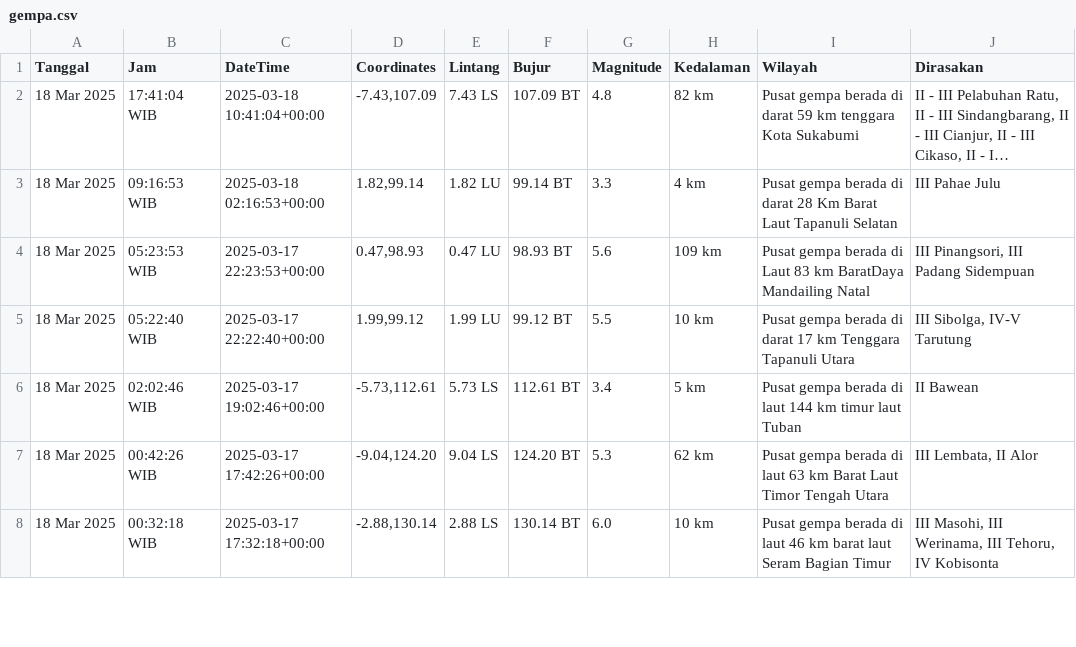
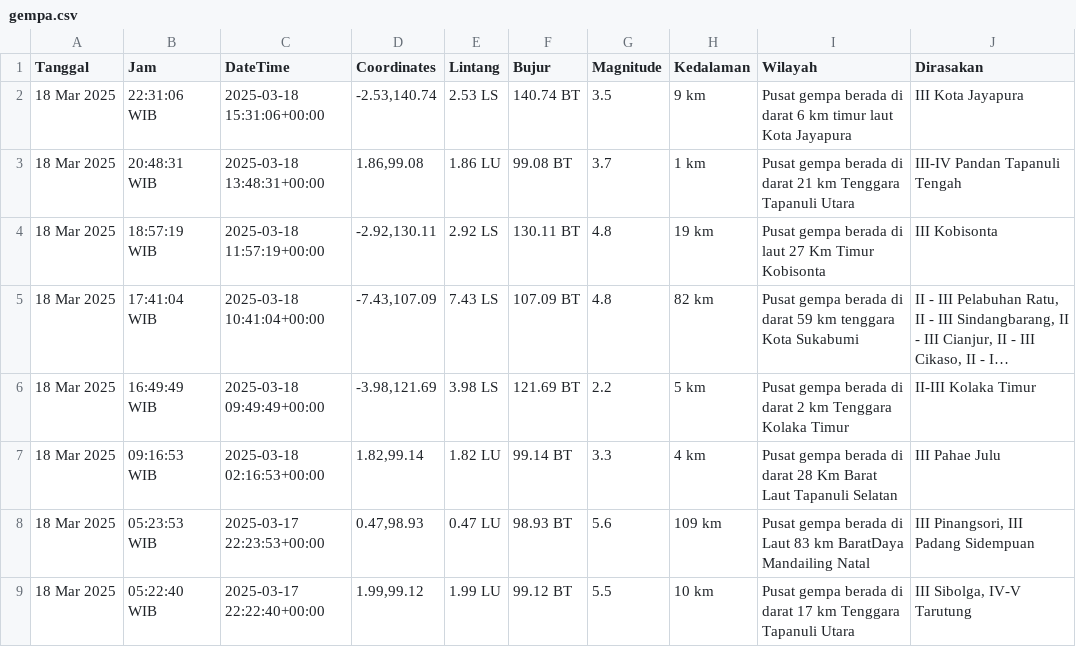
Before and after one commit to mzakiyuddin/dataset-gempa-indonesia, a CSV file: gempa.csv, drawn as a sheet; only a part is shown; the shorter side is filled out with more unchanged rows; long unchanged cells end in …; the diff names each change by its address in the sheet, - before the commit and + after, or states it on an @@ line.

Commit message:
Update Wed Mar 19 01:11:09 UTC 2025

```diff
--- a/gempa.csv
+++ b/gempa.csv
+row 2: 18 Mar 2025 | 22:31:06 WIB | 2025-03-18 15:31:06+00:00 | -2.53,140.74 | 2.53 LS | 140.74 BT | 3.5 | 9 km | Pusat gempa berada di darat 6 km timur laut Kota Jayapura | III Kota Jayapura
+row 3: 18 Mar 2025 | 20:48:31 WIB | 2025-03-18 13:48:31+00:00 | 1.86,99.08 | 1.86 LU | 99.08 BT | 3.7 | 1 km | Pusat gempa berada di darat 21 km Tenggara Tapanuli Utara | III-IV Pandan Tapanuli Tengah
+row 4: 18 Mar 2025 | 18:57:19 WIB | 2025-03-18 11:57:19+00:00 | -2.92,130.11 | 2.92 LS | 130.11 BT | 4.8 | 19 km | Pusat gempa berada di laut 27 Km Timur Kobisonta | III Kobisonta
+row 6: 18 Mar 2025 | 16:49:49 WIB | 2025-03-18 09:49:49+00:00 | -3.98,121.69 | 3.98 LS | 121.69 BT | 2.2 | 5 km | Pusat gempa berada di darat 2 km Tenggara Kolaka Timur | II-III Kolaka Timur
```
